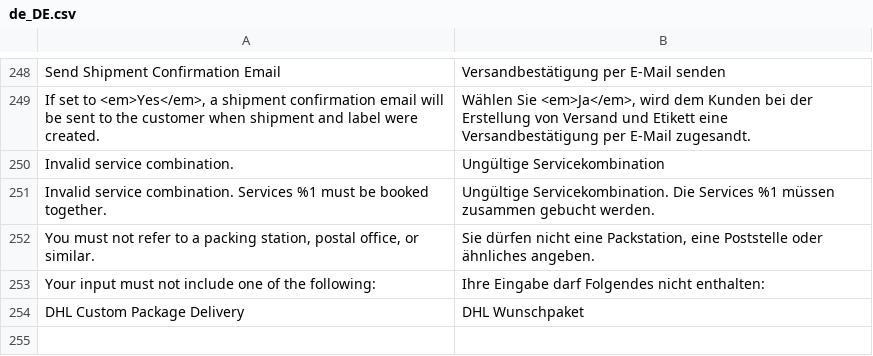
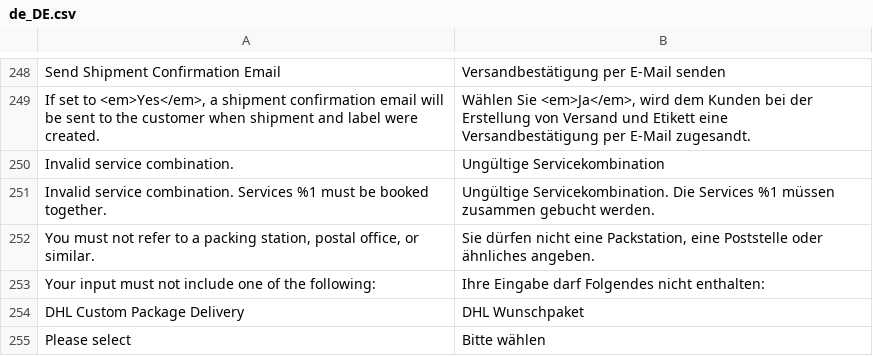
Before and after one commit to netresearch/dhl-module-shipping-m2, a CSV file: i18n/de_DE.csv, drawn as a sheet; only a part is shown, gaps mark what is left out.

Commit message:
DHLVM2-312: add missing translations

```diff
--- a/i18n/de_DE.csv
+++ b/i18n/de_DE.csv
@@ -254 +254,2 @@
 "DHL Custom Package Delivery","DHL Wunschpaket"
+"Please select","Bitte wählen"
```
Also changed, not shown: i18n/en_US.csv, 2 other files.
